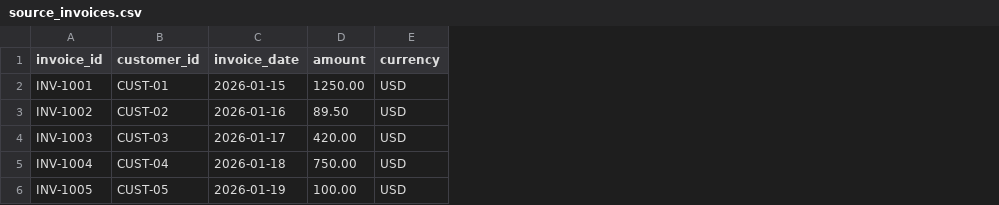
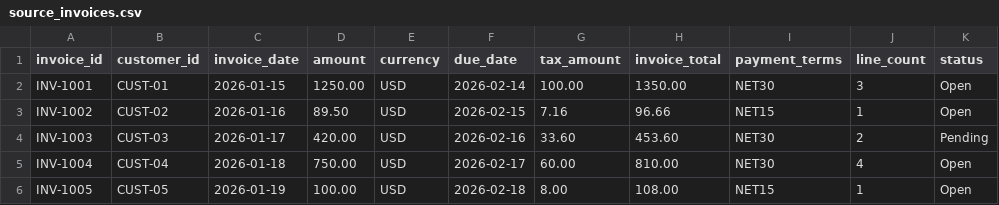
Before and after one commit to BradKingMe/erp-data-migration-checker, a CSV file: examples/source_invoices.csv, drawn as a sheet; the diff names each change by its address in the sheet, - before the commit and + after, or states it on an @@ line.

```diff
--- a/examples/source_invoices.csv
+++ b/examples/source_invoices.csv
+column F (due_date), rows 2-6: 2026-02-14 | 2026-02-15 | 2026-02-16 | 2026-02-17 | 2026-02-18
+column G (tax_amount), rows 2-6: 100.00 | 7.16 | 33.60 | 60.00 | 8.00
+column H (invoice_total), rows 2-6: 1350.00 | 96.66 | 453.60 | 810.00 | 108.00
+column I (payment_terms), rows 2-6: NET30 | NET15 | NET30 | NET30 | NET15
+column J (line_count), rows 2-6: 3 | 1 | 2 | 4 | 1
+column K (status), rows 2-6: Open | Open | Pending | Open | Open
```
Also changed, not shown: examples/target_invoices.csv, 10 other files.
